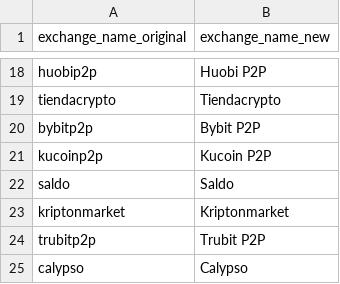
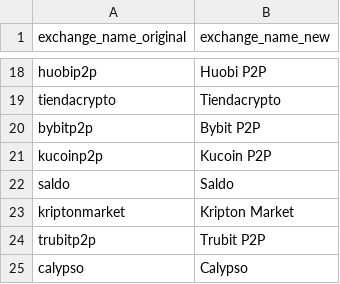
Before and after one commit to y42-demo-path/hackathon-09, a CSV file: src/seeds/exchange_names_mapping.csv, drawn as a sheet; only a part is shown, gaps mark what is left out.

Commit message:
update seed

```diff
--- a/src/seeds/exchange_names_mapping.csv
+++ b/src/seeds/exchange_names_mapping.csv
@@ -22,3 +22,3 @@ kucoinp2p,Kucoin P2P
 saldo,Saldo
-kriptonmarket,Kriptonmarket
+kriptonmarket,Kripton Market
 trubitp2p,Trubit P2P
```
